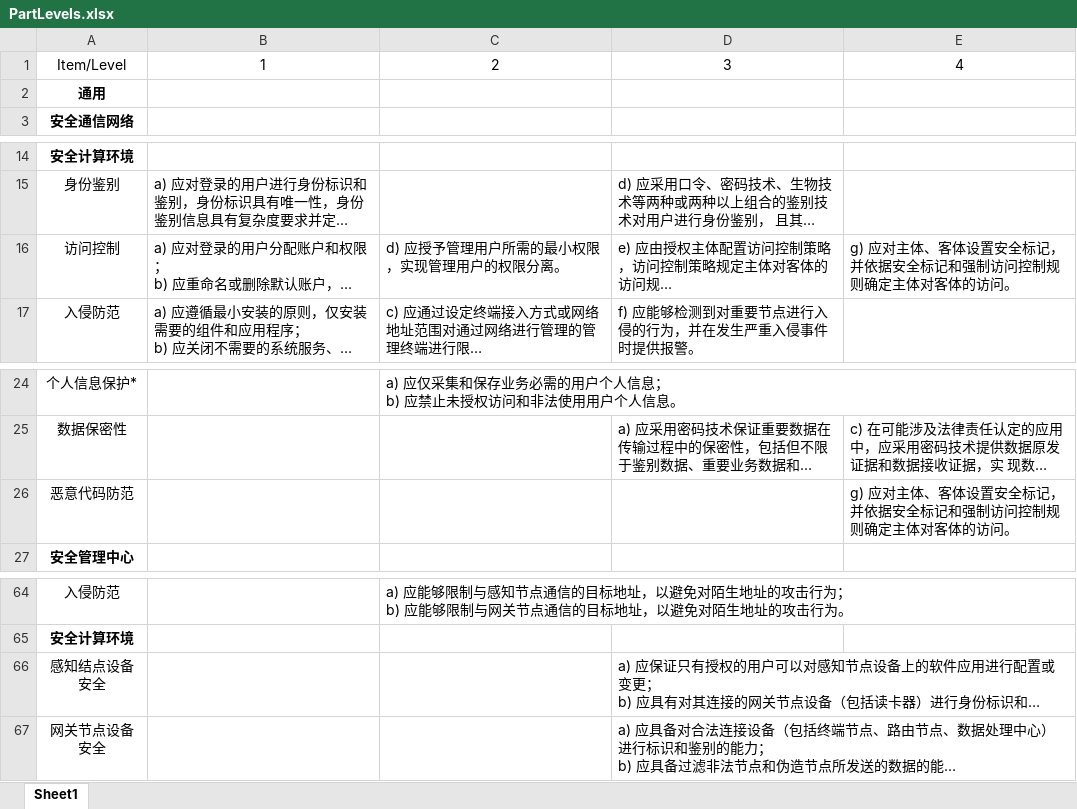
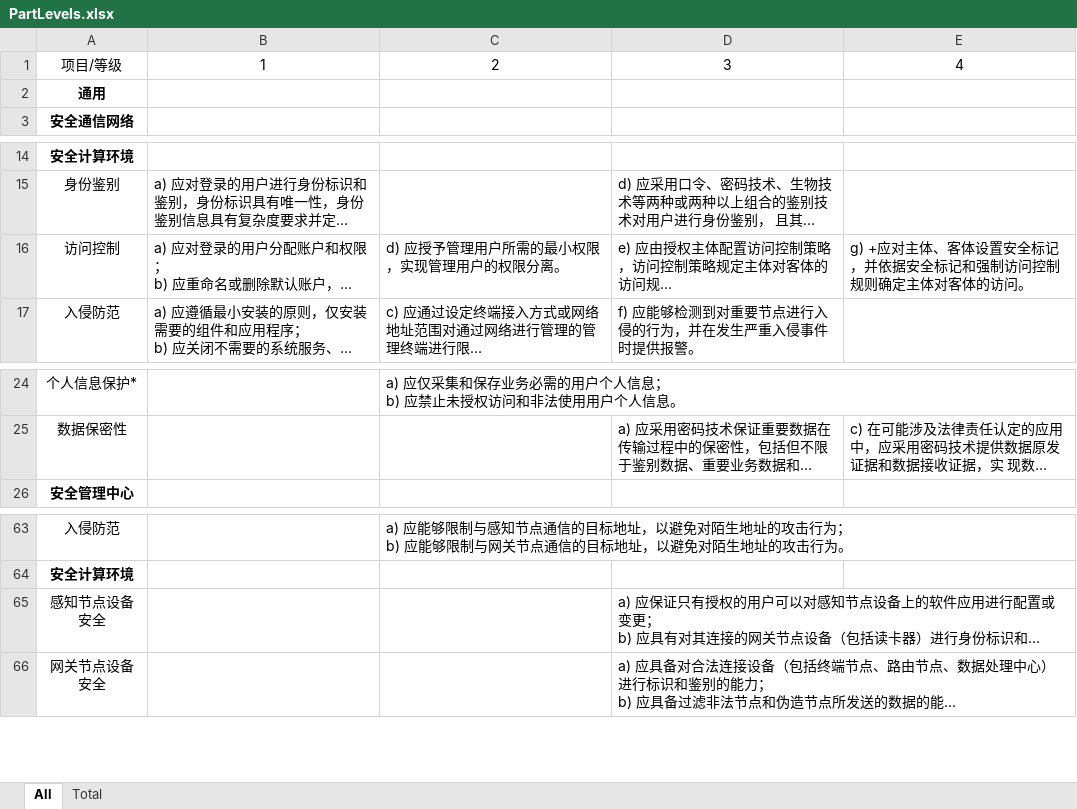
Before and after one commit to EternallyAscend/Security-Tool, an Excel workbook: Notes/PartLevels.xlsx, sheet All, drawn as a sheet; only a part is shown, gaps mark what is left out; long unchanged cells end in …; values as stored, in another font and other column widths than the file's, no borders; removed rows and columns are numbered as before the commit, all else as after; the diff names each change by its address in the sheet, - before the commit and + after, or states it on an @@ line.

Commit message:
Finish 3, 4 and sort all items.

```diff
--- a/Notes/PartLevels.xlsx (sheet All)
+++ b/Notes/PartLevels.xlsx (sheet All)
-sheet tab: Sheet1
+sheet tab: All
+sheet tab: Total
-A1: Item/Level
+A1: 项目/等级
-E16: g) 应对主体、客体设置安全标记，并依据安全标记和强制访问控制规则确定主体对客体的访问。
+E16: g) +应对主体、客体设置安全标记，并依据安全标记和强制访问控制规则确定主体对客体的访问。
-row 26: 恶意代码防范 |  |  |  | g) 应对主体、客体设置安全标记，并依据安全标记和强制访问控制规则确定主体对客体的访问。
-A65: 感知结点设备安全
+A65: 感知节点设备安全
```
Also changed, not shown: 5 other files.
